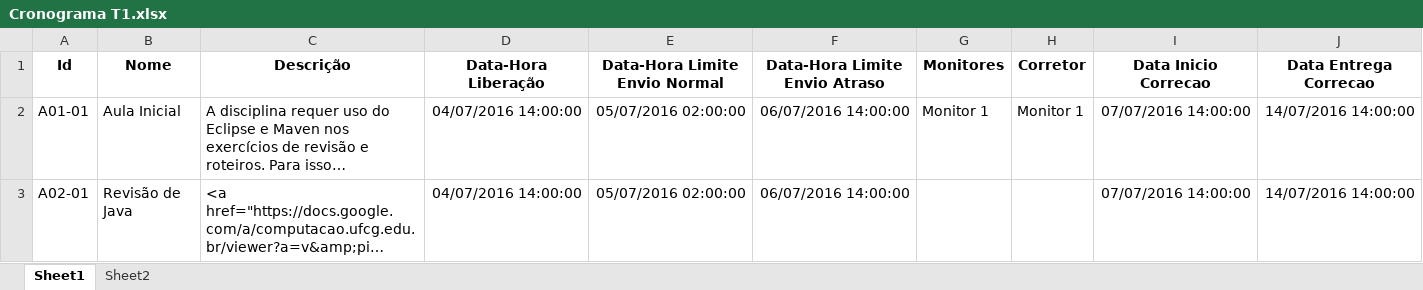
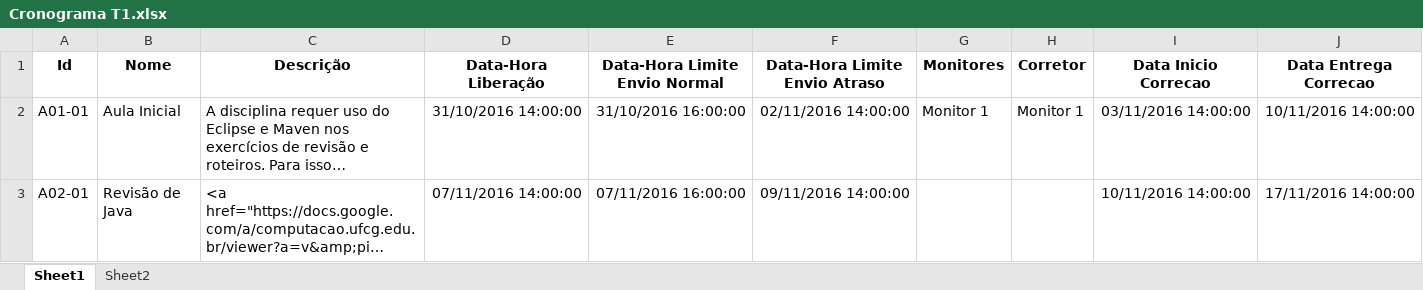
Before and after one commit to adalbertocajueiro/leda-tools, an Excel workbook: leda-submission-server/conf/Cronograma T1.xlsx, sheet Sheet1, drawn as a sheet; only a part is shown; long unchanged cells end in …; values as stored, in another font and other column widths than the file's, no borders; charts and pictures not drawn; the diff covers the shown part only; the diff names each change by its address in the sheet, - before the commit and + after, or states it on an @@ line.

Commit message:
Sistema de submissao já gerando o cronograma de 2016.2.

```diff
--- a/leda-submission-server/conf/Cronograma T1.xlsx (sheet Sheet1)
+++ b/leda-submission-server/conf/Cronograma T1.xlsx (sheet Sheet1)
-D2 (Data-Hora Liberação): 04/07/2016 14:00:00
+D2 (Data-Hora Liberação): 31/10/2016 14:00:00
-E2 (Data-Hora Limite Envio Normal): 05/07/2016 02:00:00
+E2 (Data-Hora Limite Envio Normal): 31/10/2016 16:00:00
-F2 (Data-Hora Limite Envio Atraso): 06/07/2016 14:00:00
+F2 (Data-Hora Limite Envio Atraso): 02/11/2016 14:00:00
-I2 (Data Inicio Correcao): 07/07/2016 14:00:00
+I2 (Data Inicio Correcao): 03/11/2016 14:00:00
-J2 (Data Entrega Correcao): 14/07/2016 14:00:00
+J2 (Data Entrega Correcao): 10/11/2016 14:00:00
-D3 (Data-Hora Liberação): 04/07/2016 14:00:00
+D3 (Data-Hora Liberação): 07/11/2016 14:00:00
-E3 (Data-Hora Limite Envio Normal): 05/07/2016 02:00:00
+E3 (Data-Hora Limite Envio Normal): 07/11/2016 16:00:00
-F3 (Data-Hora Limite Envio Atraso): 06/07/2016 14:00:00
+F3 (Data-Hora Limite Envio Atraso): 09/11/2016 14:00:00
-I3 (Data Inicio Correcao): 07/07/2016 14:00:00
+I3 (Data Inicio Correcao): 10/11/2016 14:00:00
-J3 (Data Entrega Correcao): 14/07/2016 14:00:00
+J3 (Data Entrega Correcao): 17/11/2016 14:00:00
```
Also changed, not shown: 14 added rows, 23 removed rows and 151 edited cells elsewhere in this sheet, charts or pictures, leda-submission-server/conf/Monitores.xlsx, 13 other files.
